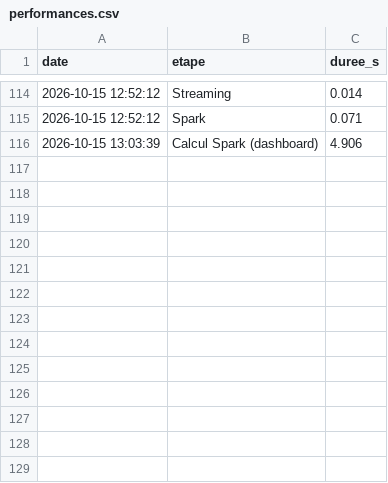
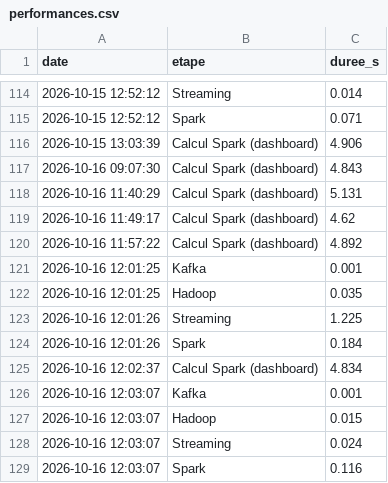
Before and after one commit to AurelieDombre/abassurance-bigdata, a CSV file: logs/performances.csv, drawn as a sheet; only a part is shown, gaps mark what is left out; the diff names each change by its address in the sheet, - before the commit and + after, or states it on an @@ line.

```diff
--- a/logs/performances.csv
+++ b/logs/performances.csv
+row 117: 2026-10-16 09:07:30 | Calcul Spark (dashboard) | 4.843
+row 118: 2026-10-16 11:40:29 | Calcul Spark (dashboard) | 5.131
+row 119: 2026-10-16 11:49:17 | Calcul Spark (dashboard) | 4.62
+row 120: 2026-10-16 11:57:22 | Calcul Spark (dashboard) | 4.892
+row 121: 2026-10-16 12:01:25 | Kafka | 0.001
+row 122: 2026-10-16 12:01:25 | Hadoop | 0.035
+row 123: 2026-10-16 12:01:26 | Streaming | 1.225
+row 124: 2026-10-16 12:01:26 | Spark | 0.184
+row 125: 2026-10-16 12:02:37 | Calcul Spark (dashboard) | 4.834
+row 126: 2026-10-16 12:03:07 | Kafka | 0.001
+row 127: 2026-10-16 12:03:07 | Hadoop | 0.015
+row 128: 2026-10-16 12:03:07 | Streaming | 0.024
+row 129: 2026-10-16 12:03:07 | Spark | 0.116
```
Also changed, not shown: 18 other files.
